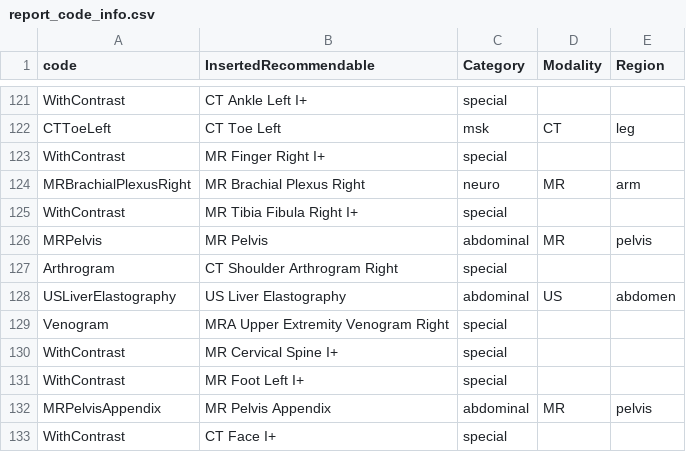
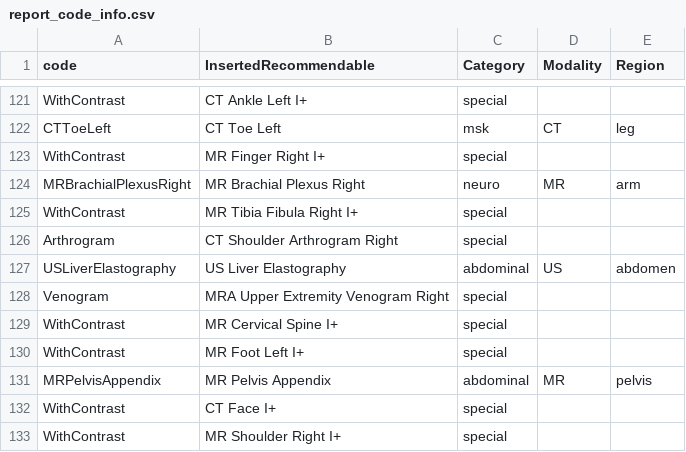
Before and after one commit to talkasab/fu_rec_helper, a CSV file: data/report_code_info.csv, drawn as a sheet; only a part is shown, gaps mark what is left out; the shorter side is filled out with more unchanged rows.

```diff
--- a/data/report_code_info.csv
+++ b/data/report_code_info.csv
@@ -125,3 +125,2 @@ MRBrachialPlexusRight,MR Brachial Plexus Right,neuro,MR,arm
 WithContrast,MR Tibia Fibula Right I+,special,,
-MRPelvis,MR Pelvis,abdominal,MR,pelvis
 Arthrogram,CT Shoulder Arthrogram Right,special,,
```
Also changed, not shown: data/body_part_modality_laterality_recommendable.csv, data/recommendables.csv, 4 other files.
